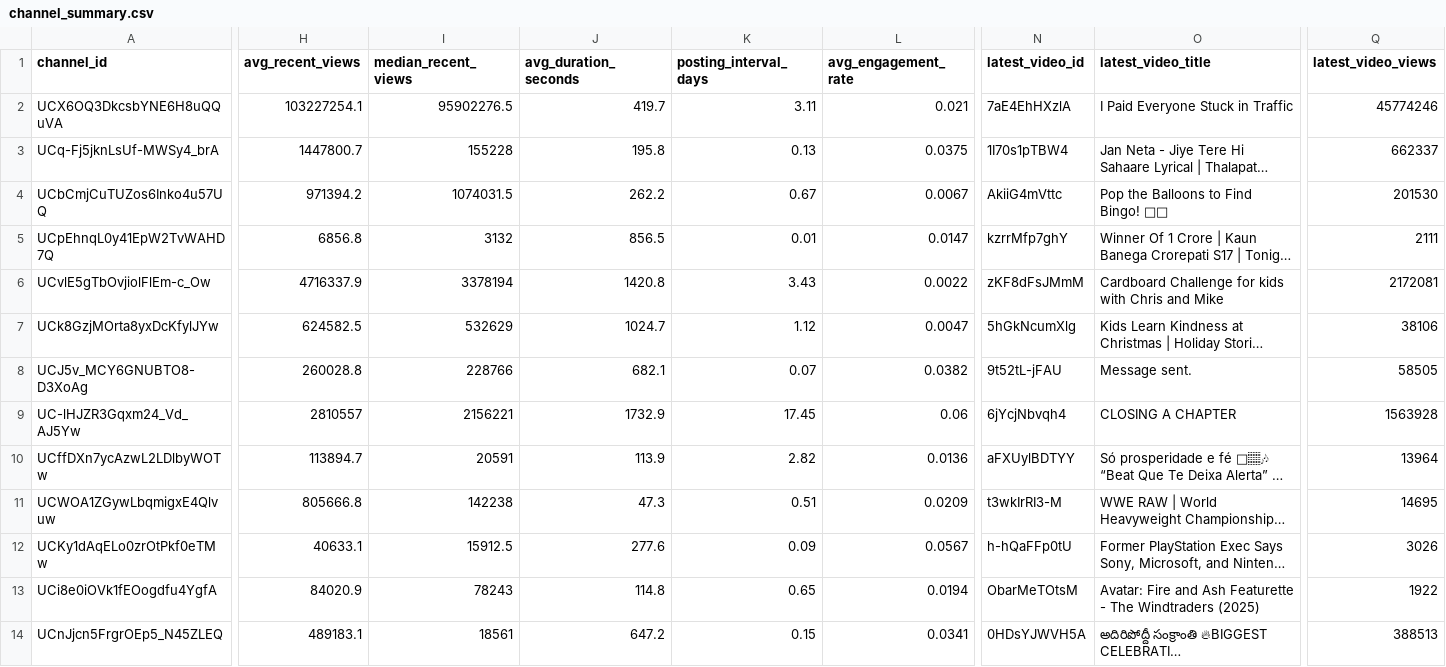
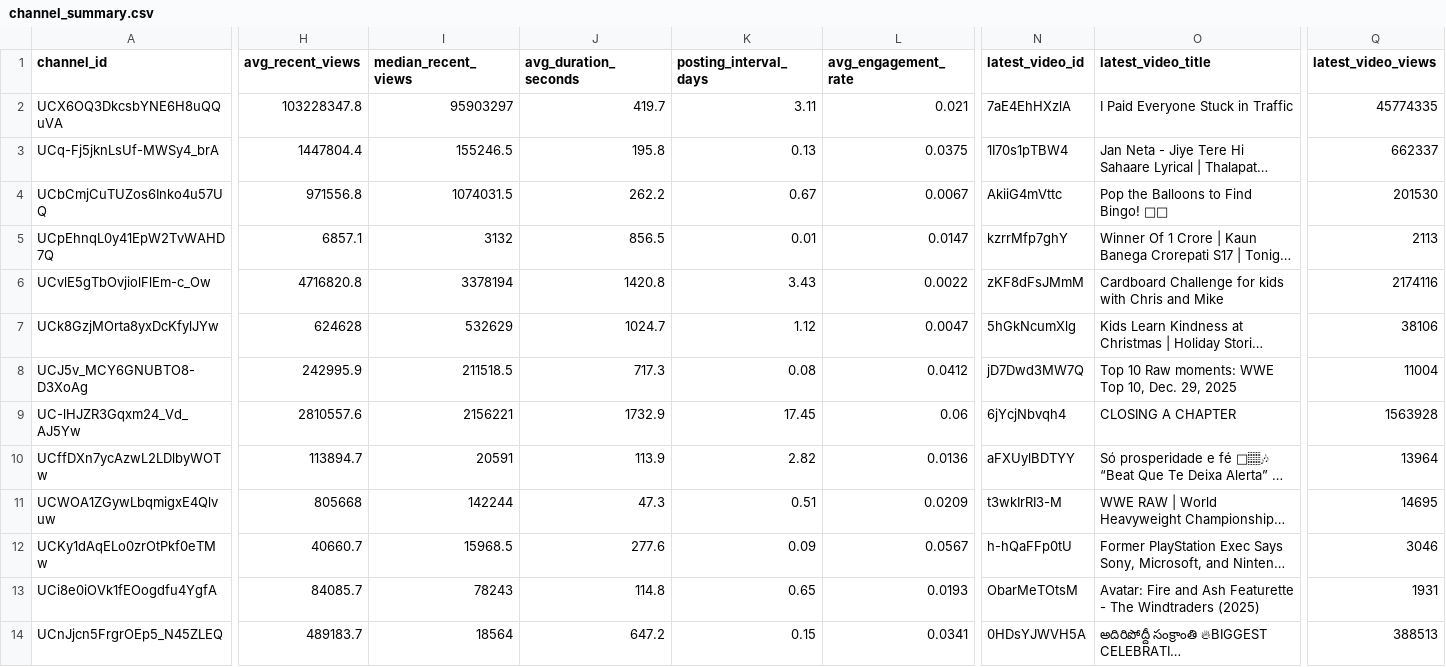
Before and after one commit to dooyulkim/Youtube-channel-analyser, a CSV file: backend/reports/channel_summary.csv, drawn as a sheet; only a part is shown, gaps mark what is left out; long unchanged cells end in …; the diff covers the shown part only; the diff names each change by its address in the sheet, - before the commit and + after, or states it on an @@ line.

Commit message:
feat: update latest video published dates in channel summary JSON

```diff
--- a/backend/reports/channel_summary.csv
+++ b/backend/reports/channel_summary.csv
-H2 (avg_recent_views): 103227254.1
+H2 (avg_recent_views): 103228347.8
-I2 (median_recent_views): 95902276.5
+I2 (median_recent_views): 95903297
-Q2 (latest_video_views): 45774246
+Q2 (latest_video_views): 45774335
-H3 (avg_recent_views): 1447800.7
+H3 (avg_recent_views): 1447804.4
-I3 (median_recent_views): 155228
+I3 (median_recent_views): 155246.5
-H4 (avg_recent_views): 971394.2
+H4 (avg_recent_views): 971556.8
-H5 (avg_recent_views): 6856.8
+H5 (avg_recent_views): 6857.1
-Q5 (latest_video_views): 2111
+Q5 (latest_video_views): 2113
-H6 (avg_recent_views): 4716337.9
+H6 (avg_recent_views): 4716820.8
-Q6 (latest_video_views): 2172081
+Q6 (latest_video_views): 2174116
-H7 (avg_recent_views): 624582.5
+H7 (avg_recent_views): 624628
-H8 (avg_recent_views): 260028.8
+H8 (avg_recent_views): 242995.9
-I8 (median_recent_views): 228766
+I8 (median_recent_views): 211518.5
-J8 (avg_duration_seconds): 682.1
+J8 (avg_duration_seconds): 717.3
-K8 (posting_interval_days): 0.07
+K8 (posting_interval_days): 0.08
-L8 (avg_engagement_rate): 0.0382
+L8 (avg_engagement_rate): 0.0412
-N8 (latest_video_id): 9t52tL-jFAU
+N8 (latest_video_id): jD7Dwd3MW7Q
-O8 (latest_video_title): Message sent.
+O8 (latest_video_title): Top 10 Raw moments: WWE Top 10, Dec. 29, 2025
-Q8 (latest_video_views): 58505
+Q8 (latest_video_views): 11004
-H9 (avg_recent_views): 2810557
+H9 (avg_recent_views): 2810557.6
-H11 (avg_recent_views): 805666.8
+H11 (avg_recent_views): 805668
-I11 (median_recent_views): 142238
+I11 (median_recent_views): 142244
-H12 (avg_recent_views): 40633.1
+H12 (avg_recent_views): 40660.7
-I12 (median_recent_views): 15912.5
+I12 (median_recent_views): 15968.5
-Q12 (latest_video_views): 3026
+Q12 (latest_video_views): 3046
-H13 (avg_recent_views): 84020.9
+H13 (avg_recent_views): 84085.7
-L13 (avg_engagement_rate): 0.0194
+L13 (avg_engagement_rate): 0.0193
-Q13 (latest_video_views): 1922
+Q13 (latest_video_views): 1931
-H14 (avg_recent_views): 489183.1
+H14 (avg_recent_views): 489183.7
-I14 (median_recent_views): 18561
+I14 (median_recent_views): 18564
```
Also changed, not shown: 64 edited cells elsewhere in this file, 1 other file.
